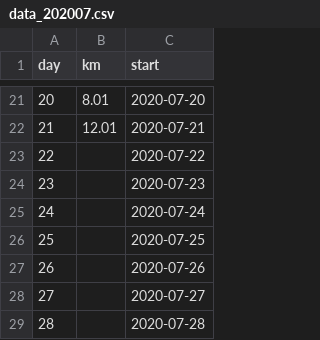
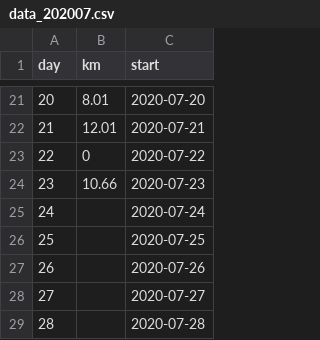
Before and after one commit to qinpeng2/running, a CSV file: resources/data_202007.csv, drawn as a sheet; only a part is shown, gaps mark what is left out.

Commit message:
July 2020 data update

```diff
--- a/resources/data_202007.csv
+++ b/resources/data_202007.csv
@@ -22,4 +22,4 @@ day,km,start
 21, 12.01, 2020-07-21
-22,, 2020-07-22
-23,, 2020-07-23
+22, 0, 2020-07-22
+23, 10.66, 2020-07-23
 24,, 2020-07-24
```
